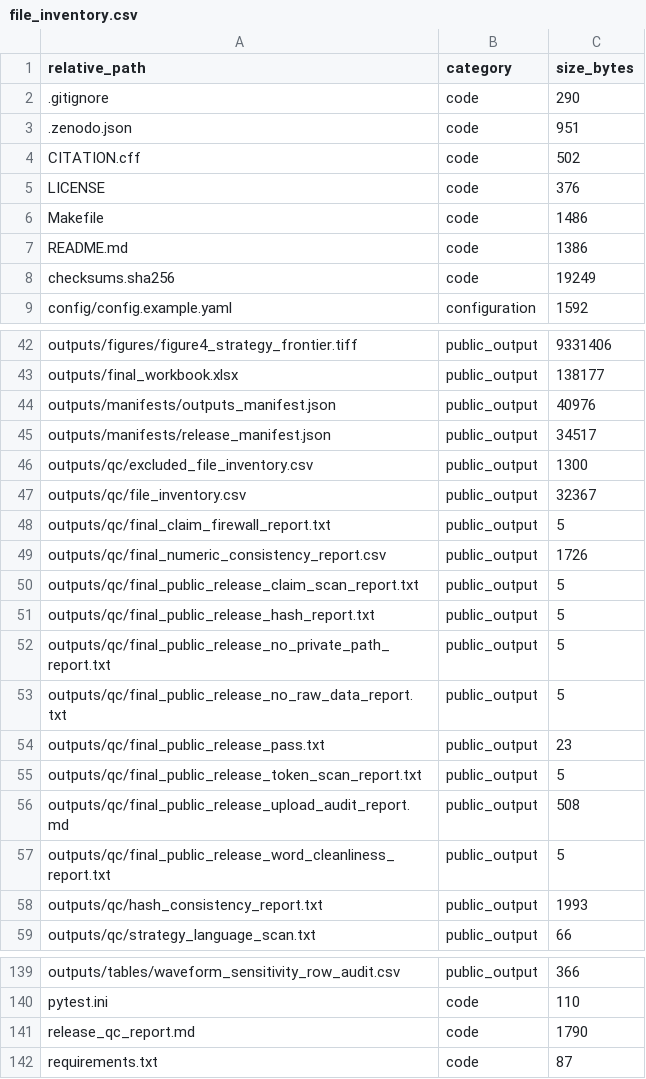
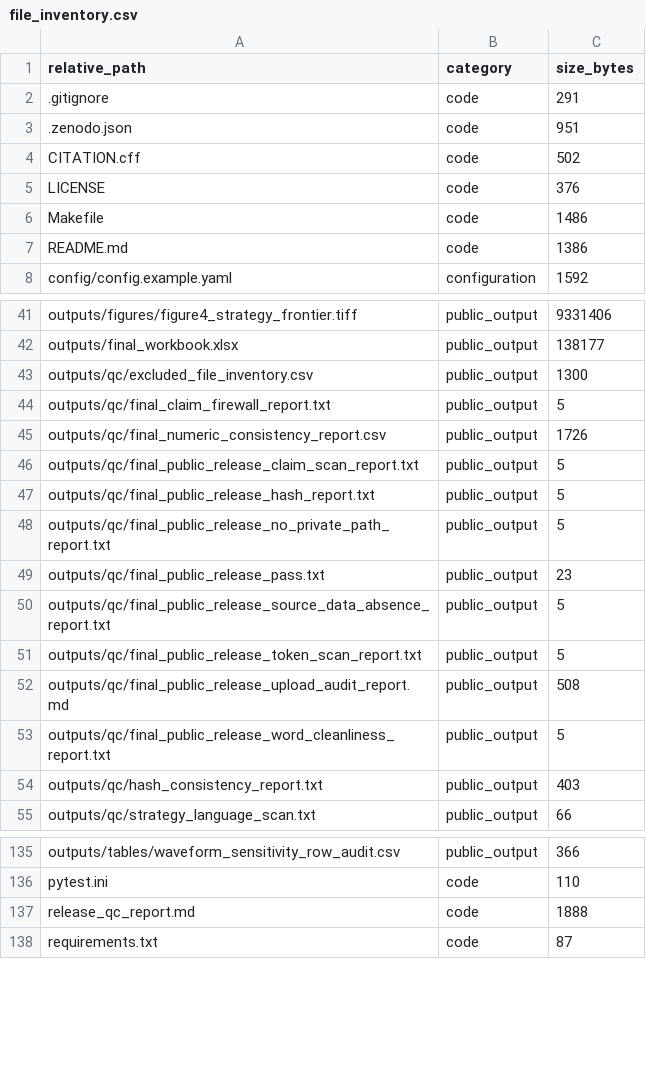
Before and after one commit to tqytqytqytqy/ioh-bidirectional-misclassification, a CSV file: outputs/qc/file_inventory.csv, drawn as a sheet; only a part is shown, gaps mark what is left out; the diff covers the shown part only.

Commit message:
Satisfy pre-public fail-stop scan

```diff
--- a/outputs/qc/file_inventory.csv
+++ b/outputs/qc/file_inventory.csv
@@ -1,3 +1,3 @@
 relative_path,category,size_bytes
-.gitignore,code,290
+.gitignore,code,291
 .zenodo.json,code,951
@@ -7,3 +7,2 @@ Makefile,code,1486
 README.md,code,1386
-checksums.sha256,code,19249
 config/config.example.yaml,configuration,1592
@@ -43,6 +42,3 @@ outputs/figures/figure4_strategy_frontier.tiff,public_output,9331406
 outputs/final_workbook.xlsx,public_output,138177
-outputs/manifests/outputs_manifest.json,public_output,40976
-outputs/manifests/release_manifest.json,public_output,34517
 outputs/qc/excluded_file_inventory.csv,public_output,1300
-outputs/qc/file_inventory.csv,public_output,32367
 outputs/qc/final_claim_firewall_report.txt,public_output,5
@@ -52,4 +48,4 @@ outputs/qc/final_public_release_hash_report.txt,public_output,5
 outputs/qc/final_public_release_no_private_path_report.txt,public_output,5
-outputs/qc/final_public_release_no_raw_data_report.txt,public_output,5
 outputs/qc/final_public_release_pass.txt,public_output,23
+outputs/qc/final_public_release_source_data_absence_report.txt,public_output,5
 outputs/qc/final_public_release_token_scan_report.txt,public_output,5
@@ -57,3 +53,3 @@ outputs/qc/final_public_release_upload_audit_report.md,public_output,508
 outputs/qc/final_public_release_word_cleanliness_report.txt,public_output,5
-outputs/qc/hash_consistency_report.txt,public_output,1993
+outputs/qc/hash_consistency_report.txt,public_output,403
 outputs/qc/strategy_language_scan.txt,public_output,66
@@ -140,3 +136,3 @@ outputs/tables/waveform_sensitivity_row_audit.csv,public_output,366
 pytest.ini,code,110
-release_qc_report.md,code,1790
+release_qc_report.md,code,1888
 requirements.txt,code,87
```
Also changed, not shown: 1 edited cell elsewhere in this file, 9 other files.
